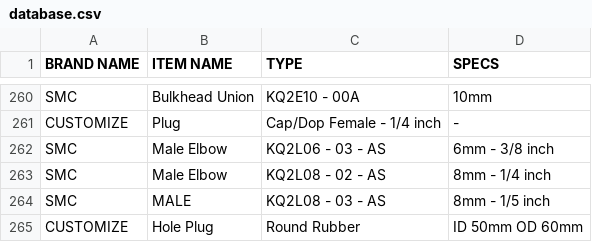
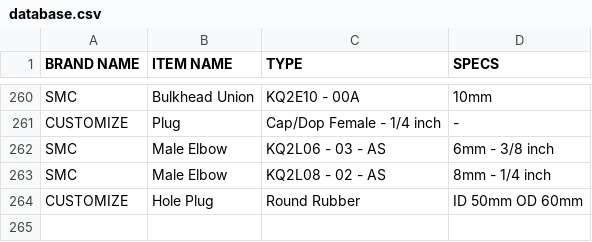
Before and after one commit to fluxxss-yb/procurement-apps, a CSV file: database.csv, drawn as a sheet; only a part is shown, gaps mark what is left out.

Commit message:
Update database.csv via Streamlit App

```diff
--- a/database.csv
+++ b/database.csv
@@ -263,3 +263,2 @@ SMC,Male Elbow,KQ2L06 - 03 - AS,6mm - 3/8 inch
 SMC,Male Elbow,KQ2L08 - 02 - AS,8mm - 1/4 inch
-SMC,MALE,KQ2L08 - 03 - AS,8mm - 1/5 inch
 CUSTOMIZE,Hole Plug,Round Rubber,ID 50mm OD 60mm
```
